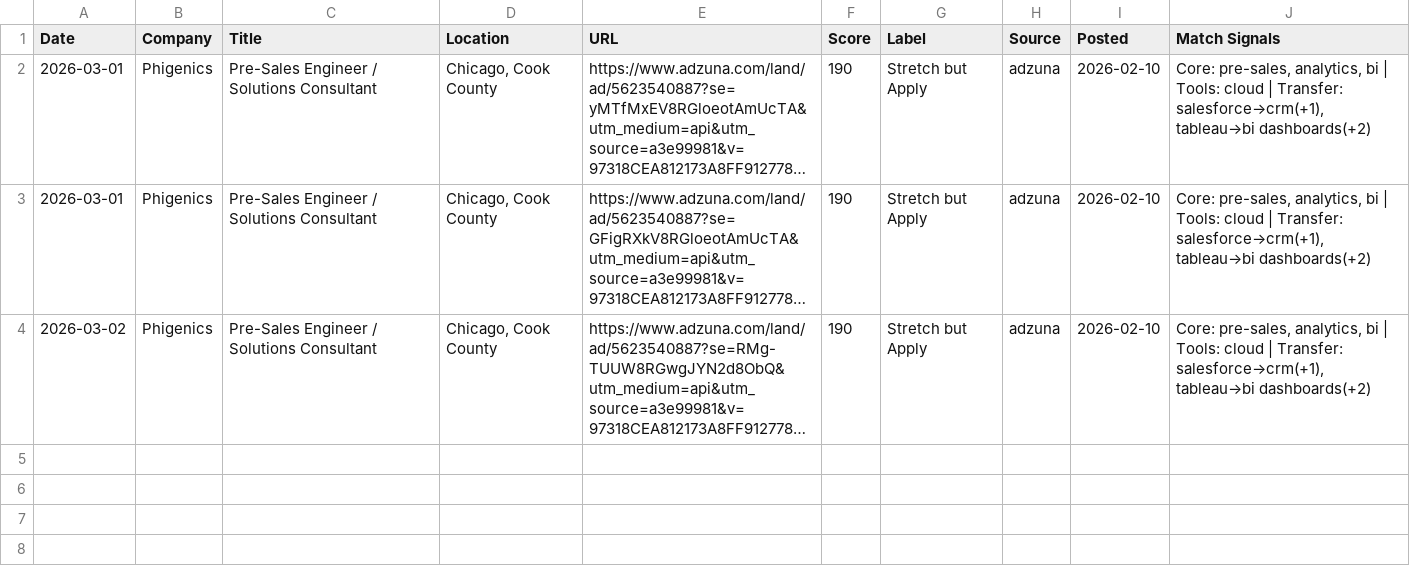
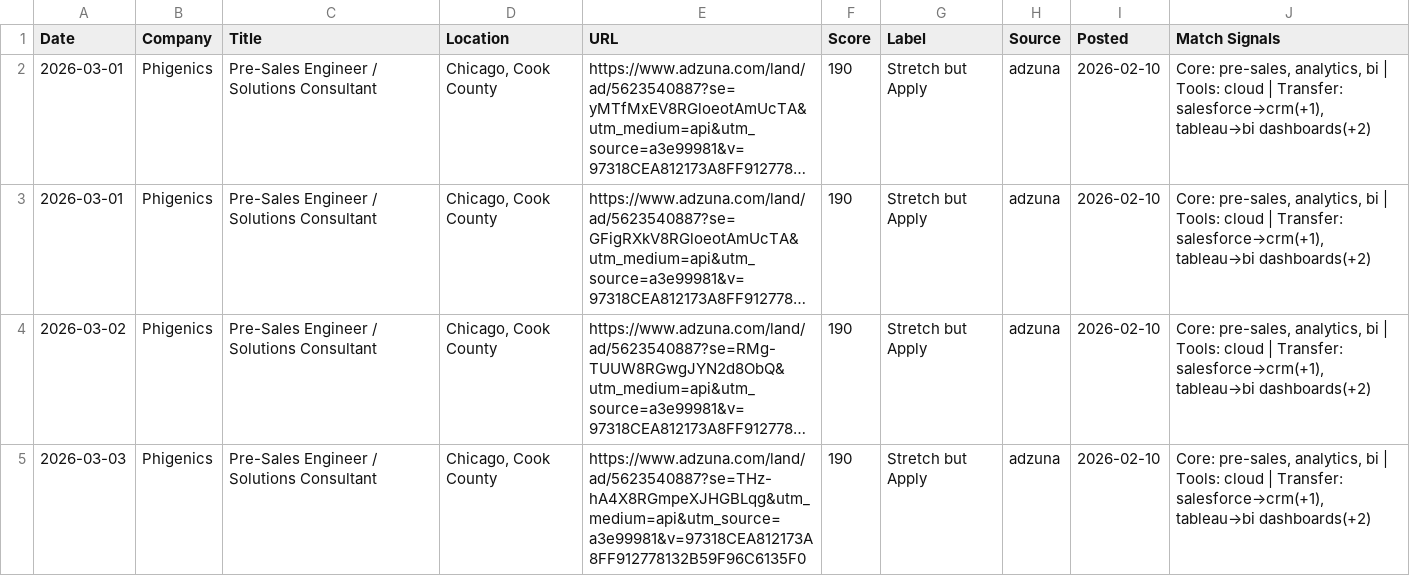
Before and after one commit to venomez-viper/Job-Search-Automation-for-Solutions-Engineer-roles, a CSV file: jobs_log.csv, drawn as a sheet; long unchanged cells end in …; the diff names each change by its address in the sheet, - before the commit and + after, or states it on an @@ line.

```diff
--- a/jobs_log.csv
+++ b/jobs_log.csv
+row 5: 2026-03-03 | Phigenics | Pre-Sales Engineer / Solutions Consultant | Chicago, Cook County | https://www.adzuna.com/land/ad/5623540887?se=THz-hA4X8RGmpeXJHGBLqg&utm_medium=api&utm_source=a3e99981&v=97318CEA812173A8FF912778132B59F96C6135F0 | 190 | Stretch but Apply | adzuna | 2026-02-10 | Core: pre-sales, analytics, bi | Tools: cloud | Transfer: salesforce→crm(+1), tableau→bi dashboards(+2)
```
